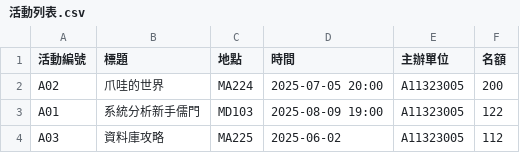
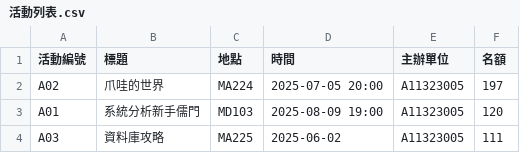
Before and after one commit to yaaadiiiiiiii/Campus-Event-Management-System, a CSV file: src/活動列表.csv, drawn as a sheet.

```diff
--- a/src/活動列表.csv
+++ b/src/活動列表.csv
@@ -1,4 +1,4 @@
 活動編號,標題,地點,時間,主辦單位,名額
-A02,爪哇的世界,MA224,2025-07-05 20:00,A11323005,200
-A01,系統分析新手儒門,MD103,2025-08-09 19:00,A11323005,122
-A03,資料庫攻略,MA225,2025-06-02,A11323005,112
+A02,爪哇的世界,MA224,2025-07-05 20:00,A11323005,197
+A01,系統分析新手儒門,MD103,2025-08-09 19:00,A11323005,120
+A03,資料庫攻略,MA225,2025-06-02,A11323005,111
```
Also changed, not shown: 6 other files.
